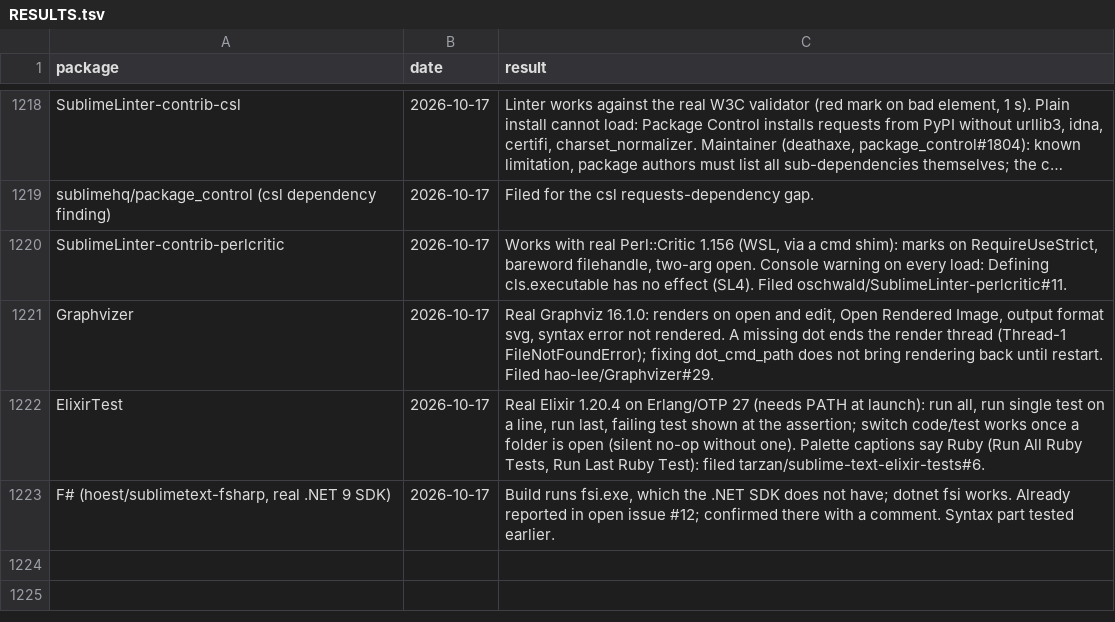
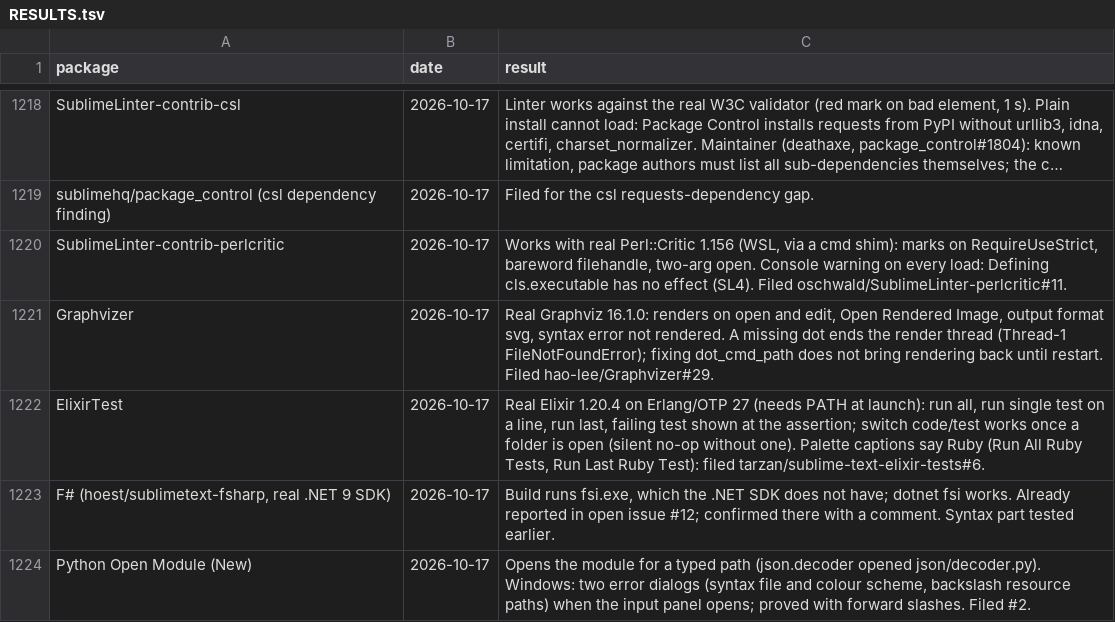
Before and after one commit to dpc00/sublime-package-audit, a TSV file: RESULTS.tsv, drawn as a sheet; only a part is shown, gaps mark what is left out; long unchanged cells end in …; the diff names each change by its address in the sheet, - before the commit and + after, or states it on an @@ line.

```diff
--- a/RESULTS.tsv
+++ b/RESULTS.tsv
+row 1224: Python Open Module (New) | 2026-10-17 | Opens the module for a typed path (json.decoder opened json/decoder.py). Windows: two error dialogs (syntax file and colour scheme, backslash resource paths) when the input panel opens; proved with forward slashes. Filed #2.
```
Also changed, not shown: ISSUES.tsv, 1 other file.
